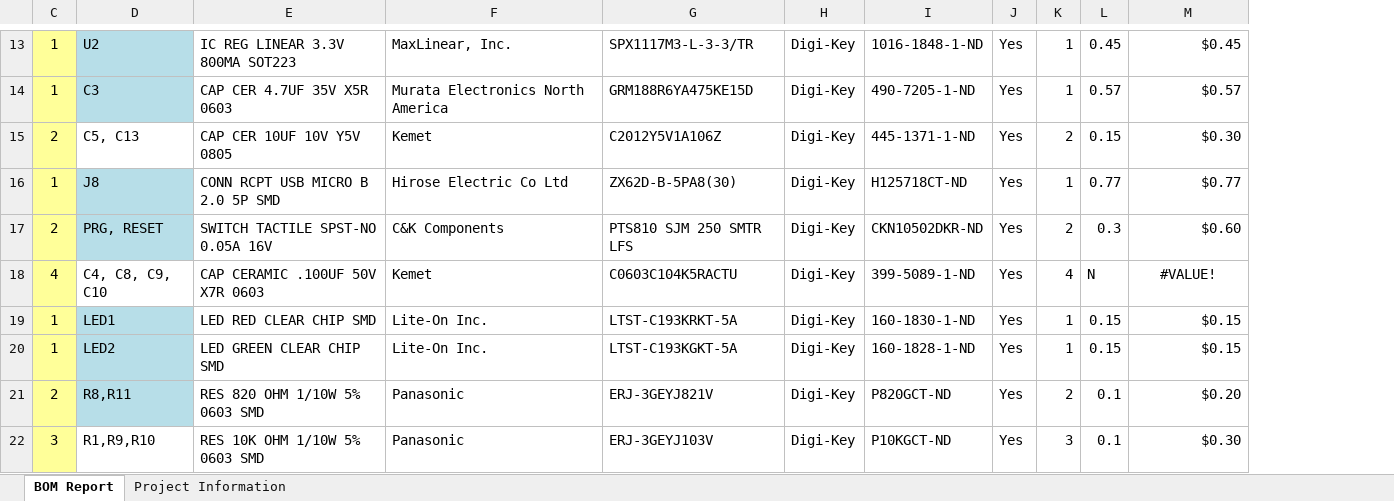
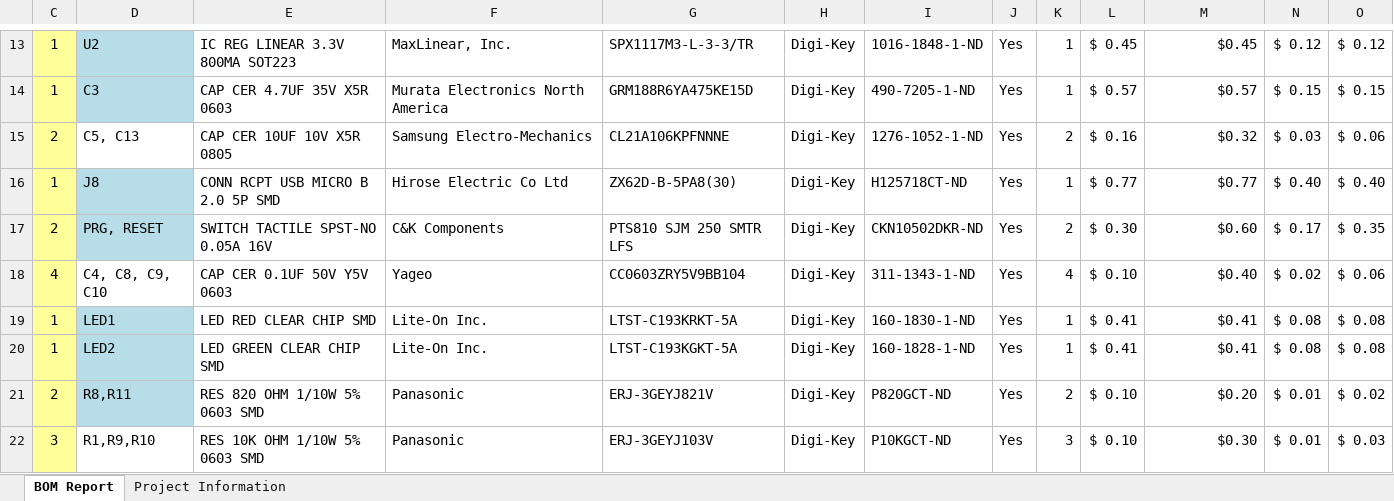
Before and after one commit to fubarino/fubarino.github.com, an Excel workbook: mini/v20/Fubarino_Mini_v20_BOM_Microchip.xlsx, sheet BOM Report, drawn as a sheet; only a part is shown, gaps mark what is left out; values as stored, in another font and other column widths than the file's, no borders; removed rows and columns are numbered as before the commit, all else as after; the diff covers the shown part only; the diff names each change by its address in the sheet, - before the commit and + after, or states it on an @@ line.

Commit message:
Updated BOM with caps that are available at this minute, and added 1K parts prices.

```diff
--- a/mini/v20/Fubarino_Mini_v20_BOM_Microchip.xlsx (sheet BOM Report)
+++ b/mini/v20/Fubarino_Mini_v20_BOM_Microchip.xlsx (sheet BOM Report)
-column L, rows 13-22: 0.45 | 0.57 | 0.15 | 0.77 | 0.3 | N | 0.15 | 0.15 | 0.1 | 0.1
+column L, rows 13-22: $ 0.45 | $ 0.57 | $ 0.16 | $ 0.77 | $ 0.30 | $ 0.10 | $ 0.41 | $ 0.41 | $ 0.10 | $ 0.10
+column N, rows 13-22: $ 0.12 | $ 0.15 | $ 0.03 | $ 0.40 | $ 0.17 | $ 0.02 | $ 0.08 | $ 0.08 | $ 0.01 | $ 0.01
+column O, rows 13-22: $ 0.12 | $ 0.15 | $ 0.06 | $ 0.40 | $ 0.35 | $ 0.06 | $ 0.08 | $ 0.08 | $ 0.02 | $ 0.03
-E15: CAP CER 10UF 10V Y5V 0805
+E15: CAP CER 10UF 10V X5R 0805
-F15: Kemet
+F15: Samsung Electro-Mechanics
-G15: C2012Y5V1A106Z
+G15: CL21A106KPFNNNE
-I15: 445-1371-1-ND
+I15: 1276-1052-1-ND
-M15: $0.30
+M15: $0.32
-E18: CAP CERAMIC .100UF 50V X7R 0603
+E18: CAP CER 0.1UF 50V Y5V 0603
-F18: Kemet
+F18: Yageo
-G18: C0603C104K5RACTU
+G18: CC0603ZRY5V9BB104
-I18: 399-5089-1-ND
+I18: 311-1343-1-ND
-M18: #VALUE!
+M18: $0.40
-M18 alignment: center
+M18 alignment: right
-M19:M20: $0.15
+M19:M20: $0.41
```
Also changed, not shown: 14 edited cells and cell formats elsewhere in this sheet.
